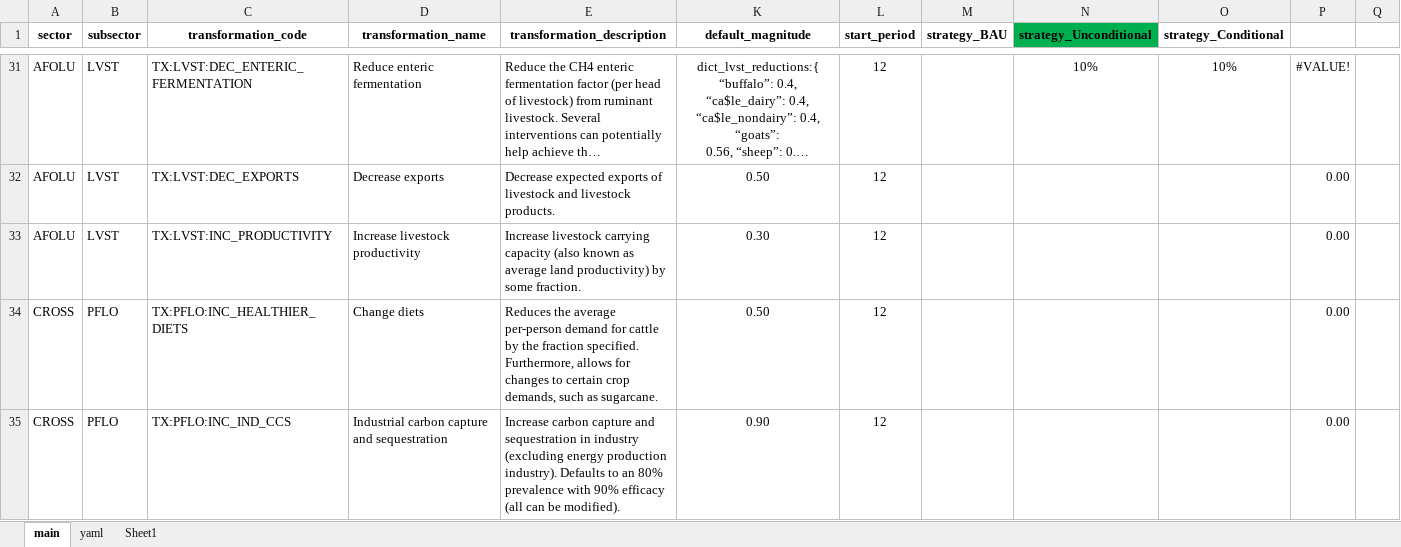
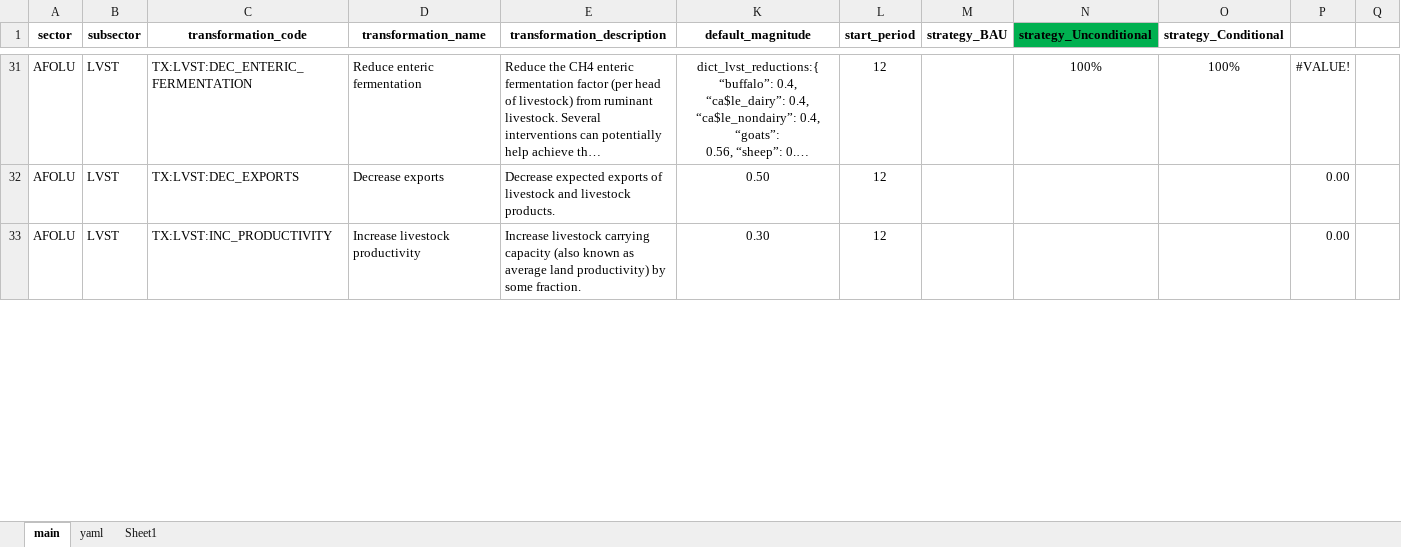
Before and after one commit to sisepuede-framework/ssp_libya, an Excel workbook: ssp_modeling/scenario_mapping/ssp_libya_transformation_cw_20260408.xlsx, sheet main, drawn as a sheet; only a part is shown, gaps mark what is left out; long unchanged cells end in …; values as stored, in another font and other column widths than the file's, no borders; conditional formats not drawn; the diff covers the shown part only; the diff names each change by its address in the sheet, - before the commit and + after, or states it on an @@ line.

```diff
--- a/ssp_modeling/scenario_mapping/ssp_libya_transformation_cw_20260408.xlsx (sheet main)
+++ b/ssp_modeling/scenario_mapping/ssp_libya_transformation_cw_20260408.xlsx (sheet main)
-N31 (strategy_Unconditional): 10%
+N31 (strategy_Unconditional): 100%
-O31 (strategy_Conditional): 10%
+O31 (strategy_Conditional): 100%
@@ row 34 hidden: CROSS | PFLO | TX:PFLO:INC_HEALTHIER_DIETS | Change diets | Reduces the average per-person demand for cattle by the fraction specified. Furthermore, allows for changes to certain crop demands, such as sugarcane. | 0.50 | 12 |  |  |  | 0.00 @@
@@ row 35 hidden: CROSS | PFLO | TX:PFLO:INC_IND_CCS | Industrial carbon capture and sequestration | Increase carbon capture and sequestration in industry (excluding energy production industry). Defaults to an 80% prevalence with 90% efficacy (all can be modified). | 0.90 | 12 |  |  |  | 0.00 @@
```
Also changed, not shown: 51 hidden or unhidden rows, 12 edited cells and cell formats elsewhere in this sheet, 26 other files.
